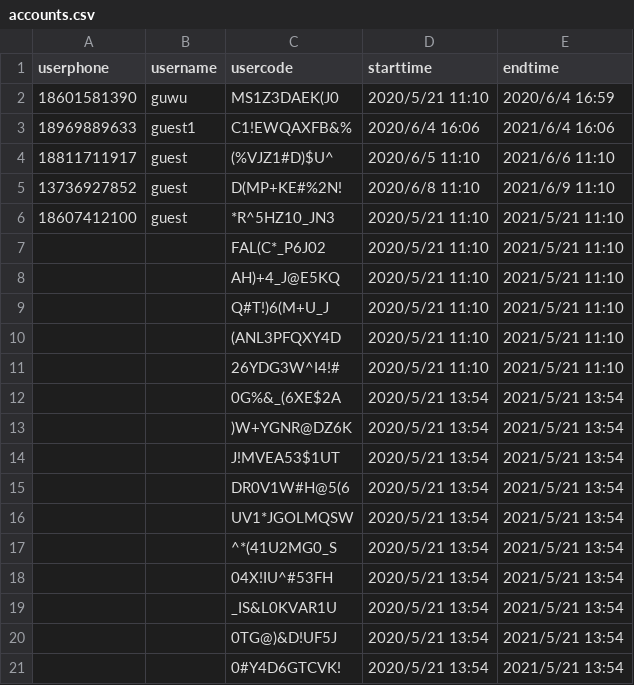
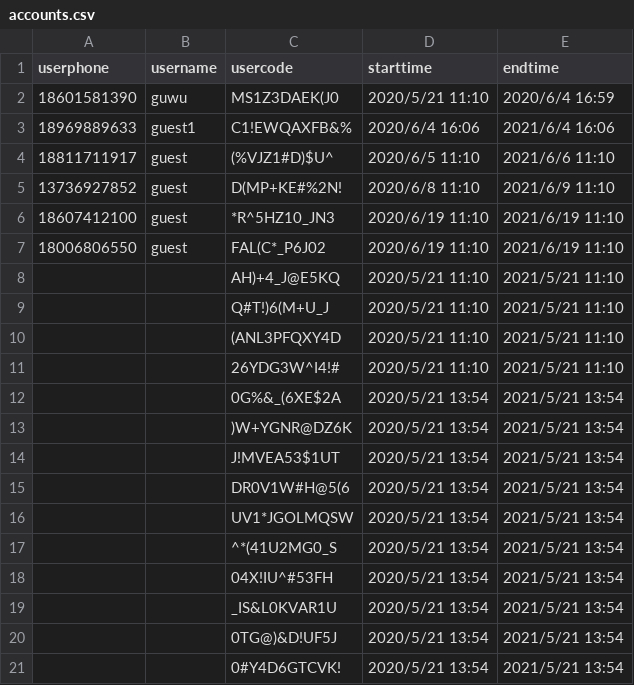
Before and after one commit to rajna/toeflexam, a CSV file: toeflzhanghao/accounts.csv, drawn as a sheet.

```diff
--- a/toeflzhanghao/accounts.csv
+++ b/toeflzhanghao/accounts.csv
@@ -5,4 +5,4 @@ userphone,username,usercode,starttime,endtime
 13736927852,guest,D(MP+KE#%2N!,2020/6/8 11:10,2021/6/9 11:10
-18607412100,guest,*R^5HZ10_JN3,2020/5/21 11:10,2021/5/21 11:10
-,,FAL(C*_P6J02,2020/5/21 11:10,2021/5/21 11:10
+18607412100,guest,*R^5HZ10_JN3,2020/6/19 11:10,2021/6/19 11:10
+18006806550,guest,FAL(C*_P6J02,2020/6/19 11:10,2021/6/19 11:10
 ,,AH)+4_J@E5KQ,2020/5/21 11:10,2021/5/21 11:10
```
Also changed, not shown: 3 other files.
